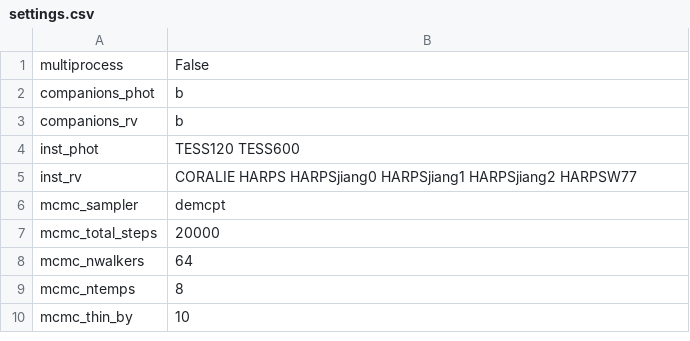
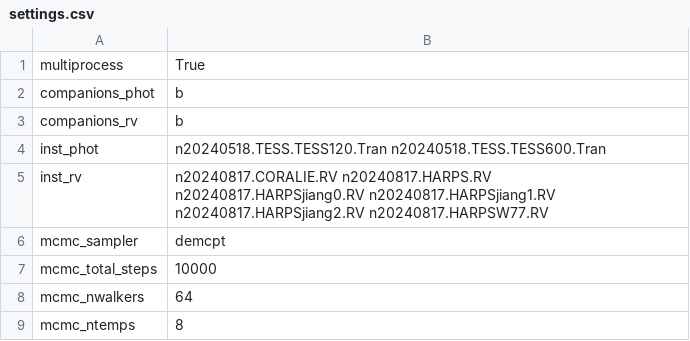
Before and after one commit to wangxianyu7/allesfast, a CSV file: examples/WASP-77/settings.csv, drawn as a sheet; only a part is shown; the shorter side is filled out with more unchanged rows; the diff covers the shown part only.

```diff
--- a/examples/WASP-77/settings.csv
+++ b/examples/WASP-77/settings.csv
@@ -1,8 +1,8 @@
-multiprocess,False
+multiprocess,True
 companions_phot,b
 companions_rv,b
-inst_phot,TESS120 TESS600
-inst_rv,CORALIE HARPS HARPSjiang0 HARPSjiang1 HARPSjiang2 HARPSW77
+inst_phot,n20240518.TESS.TESS120.Tran n20240518.TESS.TESS600.Tran
+inst_rv,n20240817.CORALIE.RV n20240817.HARPS.RV n20240817.HARPSjiang0.RV n20240817.HARPSjiang1.RV n20240817.HARPSjiang2.RV n20240817.HARPSW77.RV
 mcmc_sampler,demcpt
-mcmc_total_steps,20000
+mcmc_total_steps,10000
 mcmc_nwalkers,64
```
Also changed, not shown: 10 added rows and 20 edited cells elsewhere in this file, examples/K2-140/params.csv, examples/K2-140/settings.csv, 12 other files.
